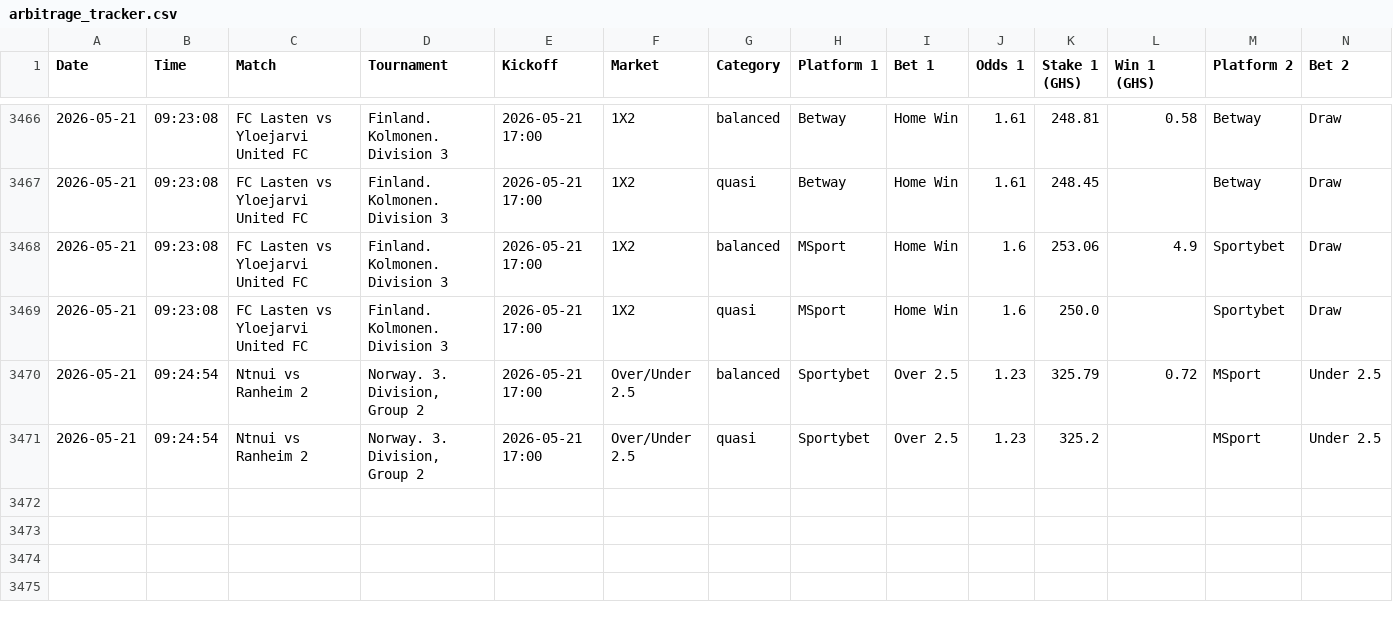
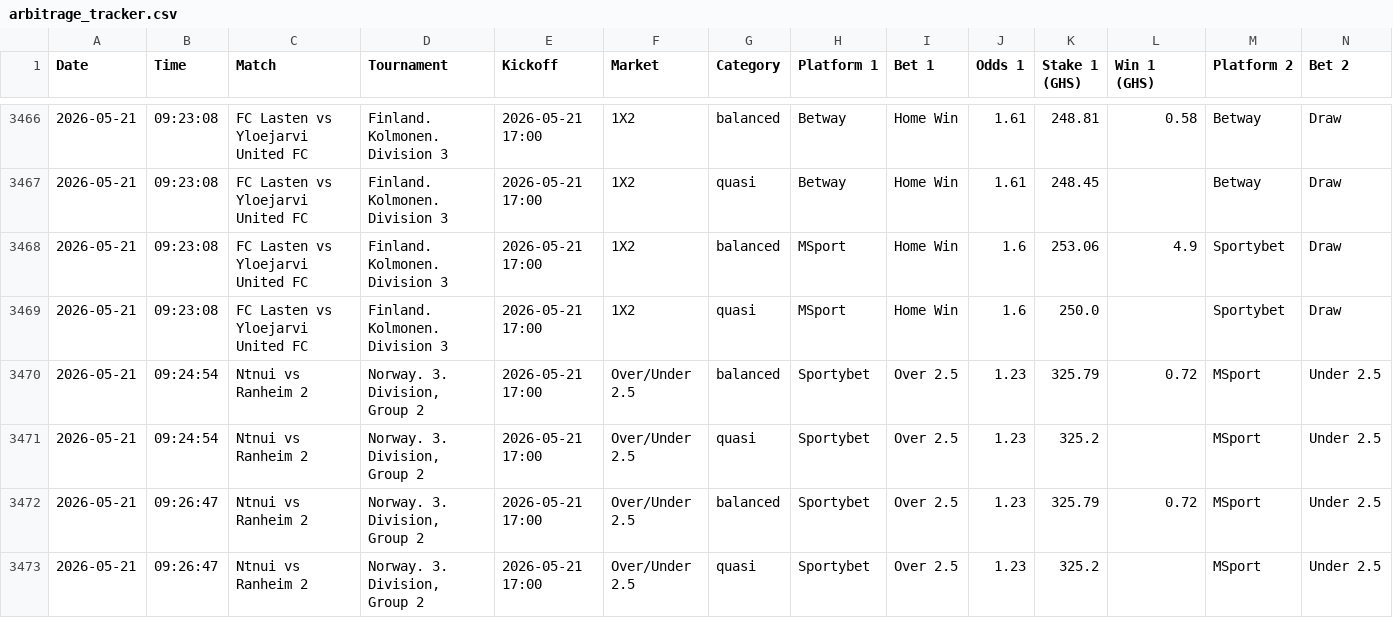
Before and after one commit to ErasmusDuah/ghanaian-odds-market-inefficiency-analysis-system, a CSV file: data/arbitrage_tracker.csv, drawn as a sheet; only a part is shown, gaps mark what is left out; rows hold the shown columns only; the diff names each change by its address in the sheet, - before the commit and + after, or states it on an @@ line.

Commit message:
Auto-update arbitrage tracker

```diff
--- a/data/arbitrage_tracker.csv
+++ b/data/arbitrage_tracker.csv
+row 3472: 2026-05-21 | 09:26:47 | Ntnui vs Ranheim 2 | Norway. 3. Division, Group 2 | 2026-05-21 17:00 | Over/Under 2.5 | balanced | Sportybet | Over 2.5 | 1.23 | 325.79 | 0.72 | MSport | Under 2.5
+row 3473: 2026-05-21 | 09:26:47 | Ntnui vs Ranheim 2 | Norway. 3. Division, Group 2 | 2026-05-21 17:00 | Over/Under 2.5 | quasi | Sportybet | Over 2.5 | 1.23 | 325.2 |  | MSport | Under 2.5
```
